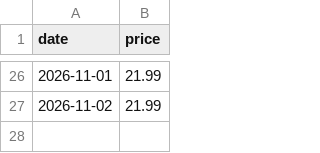
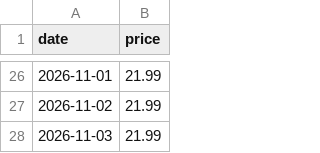
Before and after one commit to wjh6389839/racknerd-price-tracker, a CSV file: price_history.csv, drawn as a sheet; only a part is shown, gaps mark what is left out.

```diff
--- a/price_history.csv
+++ b/price_history.csv
@@ -27 +27,2 @@ date,price
 2026-11-02,21.99
+2026-11-03,21.99
```
Also changed, not shown: 1 other file.
